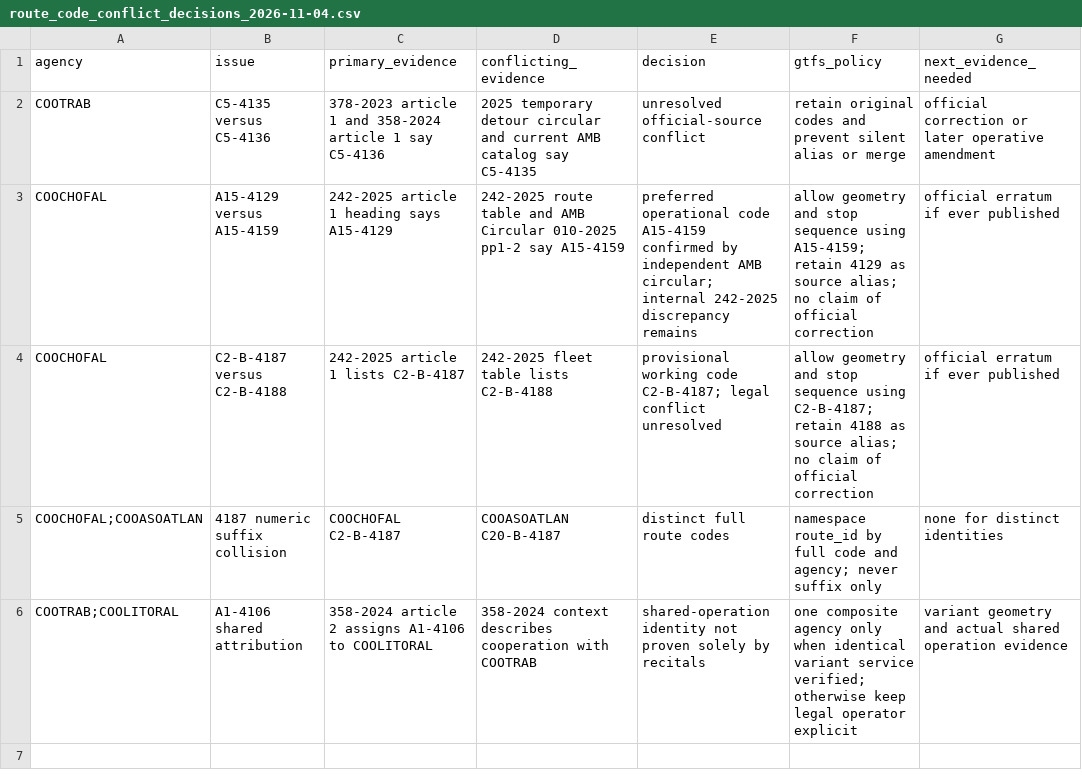
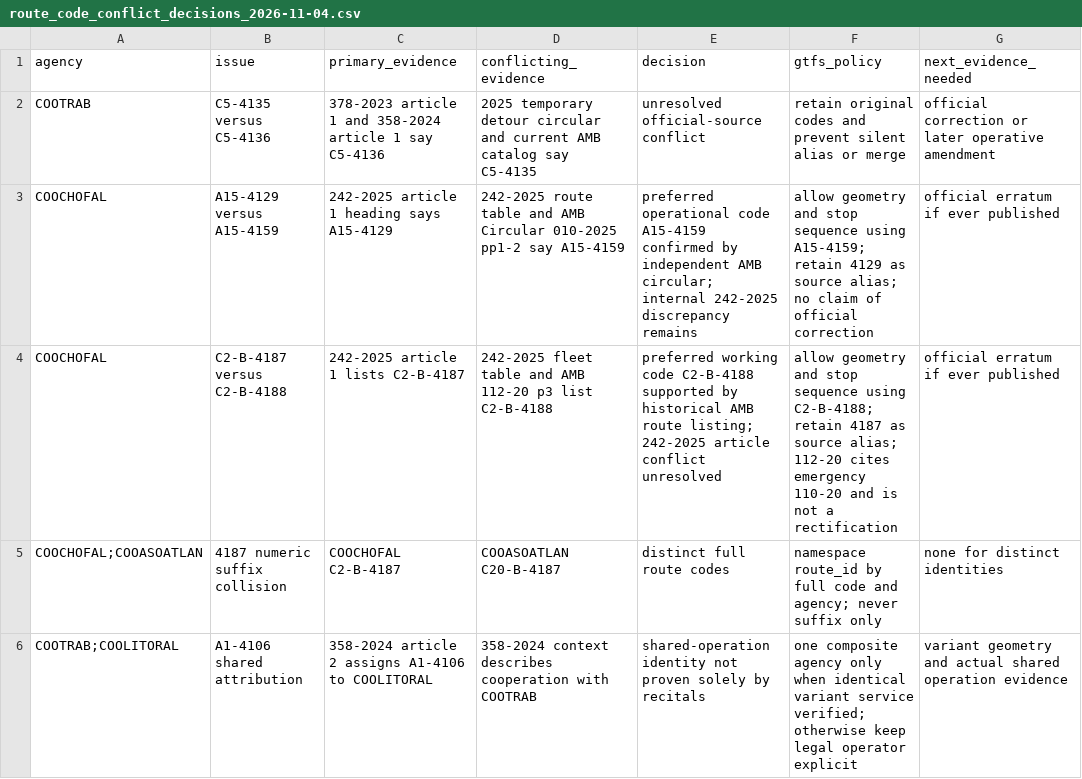
Before and after one commit to ColombiaTransit/gtfs-barranquilla-urbanas, a CSV file: sources/amb/legal_validity_ocr_review/route_code_conflict_decisions_2026-11-04.csv, drawn as a sheet.

Commit message:
legal: add Resolution 112-20 as supporting C2-B-4188 evidence

```diff
--- a/sources/amb/legal_validity_ocr_review/route_code_conflict_decisions_2026-11-04.csv
+++ b/sources/amb/legal_validity_ocr_review/route_code_conflict_decisions_2026-11-04.csv
@@ -3,3 +3,3 @@ COOTRAB,C5-4135 versus C5-4136,378-2023 article 1 and 358-2024 article 1 say C5-
 COOCHOFAL,A15-4129 versus A15-4159,242-2025 article 1 heading says A15-4129,242-2025 route table and AMB Circular 010-2025 pp1-2 say A15-4159,preferred operational code A15-4159 confirmed by independent AMB circular; internal 242-2025 discrepancy remains,allow geometry and stop sequence using A15-4159; retain 4129 as source alias; no claim of official correction,official erratum if ever published
-COOCHOFAL,C2-B-4187 versus C2-B-4188,242-2025 article 1 lists C2-B-4187,242-2025 fleet table lists C2-B-4188,provisional working code C2-B-4187; legal conflict unresolved,allow geometry and stop sequence using C2-B-4187; retain 4188 as source alias; no claim of official correction,official erratum if ever published
+COOCHOFAL,C2-B-4187 versus C2-B-4188,242-2025 article 1 lists C2-B-4187,242-2025 fleet table and AMB 112-20 p3 list C2-B-4188,preferred working code C2-B-4188 supported by historical AMB route listing; 242-2025 article conflict unresolved,allow geometry and stop sequence using C2-B-4188; retain 4187 as source alias; 112-20 cites emergency 110-20 and is not a rectification,official erratum if ever published
 COOCHOFAL;COOASOATLAN,4187 numeric suffix collision,COOCHOFAL C2-B-4187,COOASOATLAN C20-B-4187,distinct full route codes,namespace route_id by full code and agency; never suffix only,none for distinct identities
```
